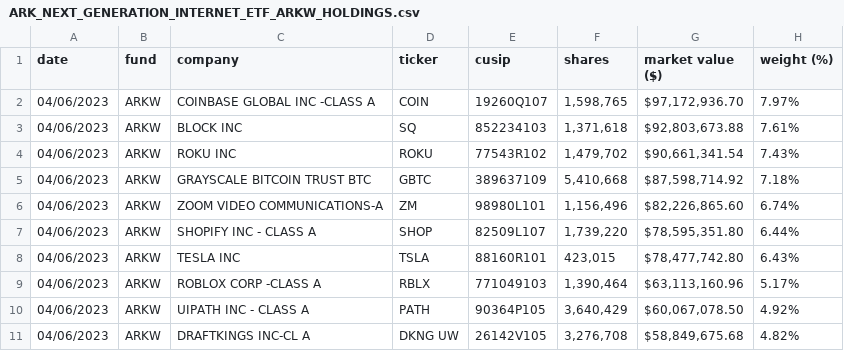
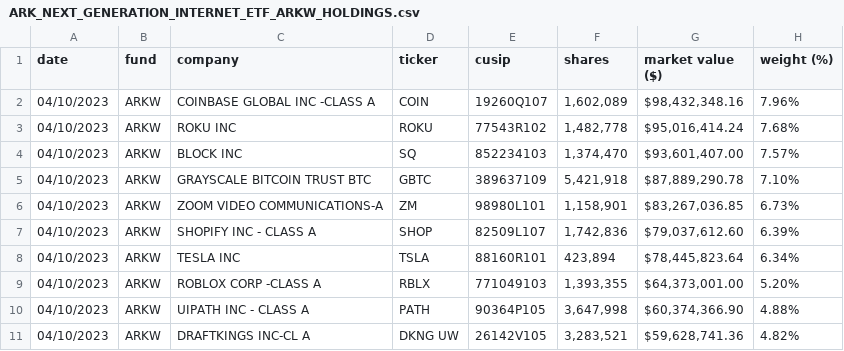
Before and after one commit to tigger0jk/ark-invest-scraper, a CSV file: holdings/ARK_NEXT_GENERATION_INTERNET_ETF_ARKW_HOLDINGS.csv, drawn as a sheet; only a part is shown; the diff covers the shown part only.

```diff
--- a/holdings/ARK_NEXT_GENERATION_INTERNET_ETF_ARKW_HOLDINGS.csv
+++ b/holdings/ARK_NEXT_GENERATION_INTERNET_ETF_ARKW_HOLDINGS.csv
@@ -1,11 +1,11 @@
 date,fund,company,ticker,cusip,shares,market  value  ($),weight  (%)
-04/06/2023,ARKW,COINBASE  GLOBAL  INC  -CLASS  A,COIN,19260Q107,"1,598,765","$97,172,936.70",7.97%
-04/06/2023,ARKW,BLOCK  INC,SQ,852234103,"1,371,618","$92,803,673.88",7.61%
-04/06/2023,ARKW,ROKU  INC,ROKU,77543R102,"1,479,702","$90,661,341.54",7.43%
-04/06/2023,ARKW,GRAYSCALE  BITCOIN  TRUST  BTC,GBTC,389637109,"5,410,668","$87,598,714.92",7.18%
-04/06/2023,ARKW,ZOOM  VIDEO  COMMUNICATIONS-A,ZM,98980L101,"1,156,496","$82,226,865.60",6.74%
-04/06/2023,ARKW,SHOPIFY  INC  -  CLASS  A,SHOP,82509L107,"1,739,220","$78,595,351.80",6.44%
-04/06/2023,ARKW,TESLA  INC,TSLA,88160R101,"423,015","$78,477,742.80",6.43%
-04/06/2023,ARKW,ROBLOX  CORP  -CLASS  A,RBLX,771049103,"1,390,464","$63,113,160.96",5.17%
-04/06/2023,ARKW,UIPATH  INC  -  CLASS  A,PATH,90364P105,"3,640,429","$60,067,078.50",4.92%
-04/06/2023,ARKW,DRAFTKINGS  INC-CL  A,DKNG  UW,26142V105,"3,276,708","$58,849,675.68",4.82%
+04/10/2023,ARKW,COINBASE  GLOBAL  INC  -CLASS  A,COIN,19260Q107,"1,602,089","$98,432,348.16",7.96%
+04/10/2023,ARKW,ROKU  INC,ROKU,77543R102,"1,482,778","$95,016,414.24",7.68%
+04/10/2023,ARKW,BLOCK  INC,SQ,852234103,"1,374,470","$93,601,407.00",7.57%
+04/10/2023,ARKW,GRAYSCALE  BITCOIN  TRUST  BTC,GBTC,389637109,"5,421,918","$87,889,290.78",7.10%
+04/10/2023,ARKW,ZOOM  VIDEO  COMMUNICATIONS-A,ZM,98980L101,"1,158,901","$83,267,036.85",6.73%
+04/10/2023,ARKW,SHOPIFY  INC  -  CLASS  A,SHOP,82509L107,"1,742,836","$79,037,612.60",6.39%
+04/10/2023,ARKW,TESLA  INC,TSLA,88160R101,"423,894","$78,445,823.64",6.34%
+04/10/2023,ARKW,ROBLOX  CORP  -CLASS  A,RBLX,771049103,"1,393,355","$64,373,001.00",5.20%
+04/10/2023,ARKW,UIPATH  INC  -  CLASS  A,PATH,90364P105,"3,647,998","$60,374,366.90",4.88%
+04/10/2023,ARKW,DRAFTKINGS  INC-CL  A,DKNG  UW,26142V105,"3,283,521","$59,628,741.36",4.82%
```
Also changed, not shown: 1 added row, 2 removed rows and 67 edited cells elsewhere in this file, holdings/ARK_AUTONOMOUS_TECH._&_ROBOTICS_ETF_ARKQ_HOLDINGS.csv, holdings/ARK_FINTECH_INNOVATION_ETF_ARKF_HOLDINGS.csv, 6 other files.
